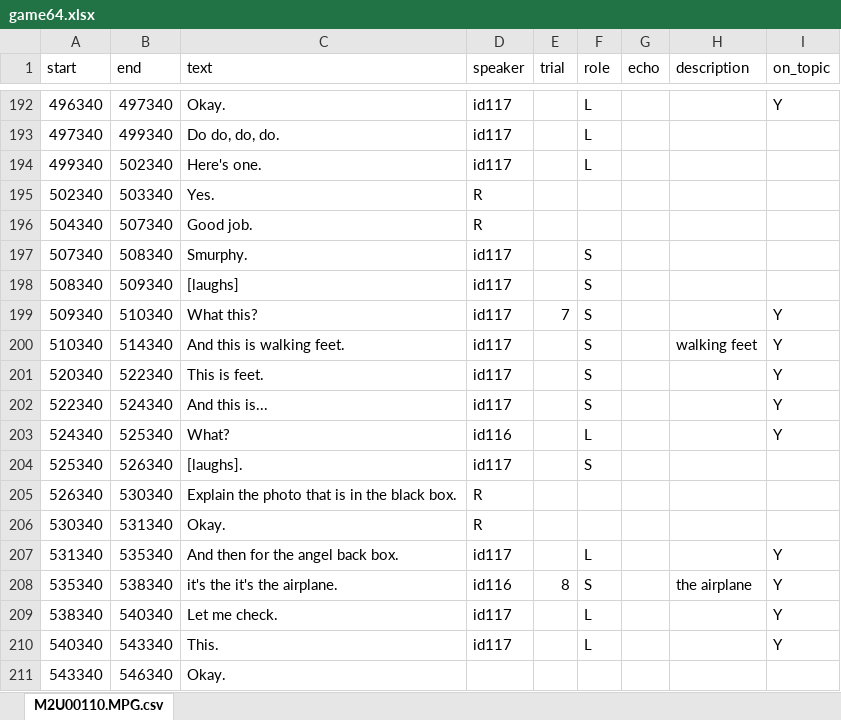
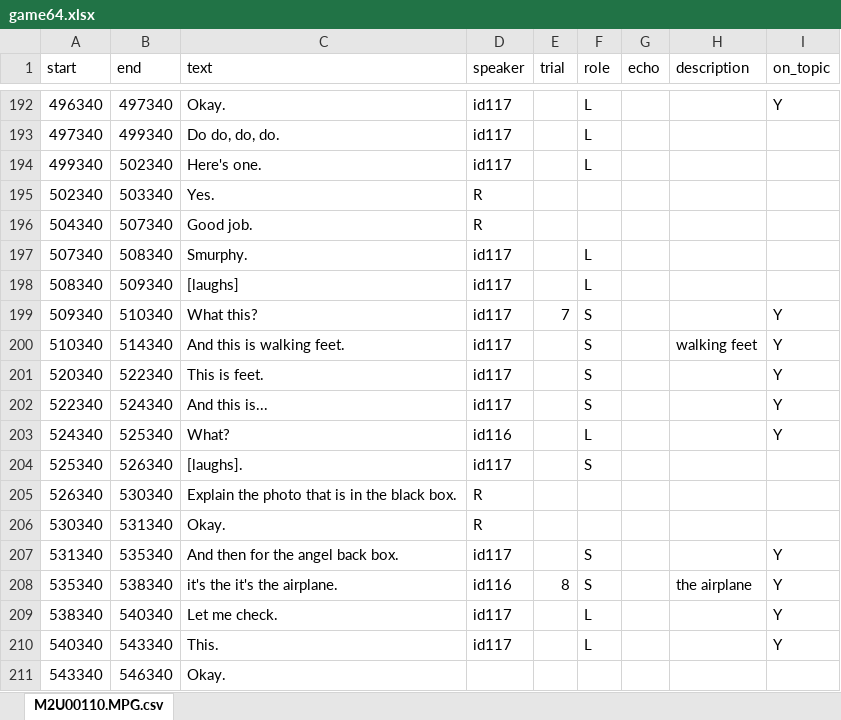
Before and after one commit to vboyce/kid-tangrams, an Excel workbook: data/expt_2/raw_transcripts/game64.xlsx, sheet M2U00110.MPG.csv, drawn as a sheet; only a part is shown, gaps mark what is left out; values as stored, in another font and other column widths than the file's, no borders; the diff names each change by its address in the sheet, - before the commit and + after, or states it on an @@ line.

Commit message:
qc on transcription

```diff
--- a/data/expt_2/raw_transcripts/game64.xlsx (sheet M2U00110.MPG.csv)
+++ b/data/expt_2/raw_transcripts/game64.xlsx (sheet M2U00110.MPG.csv)
-F197:F198 (role): S
+F197:F198 (role): L
-F207 (role): L
+F207 (role): S
```
Also changed, not shown: 40 other files.
